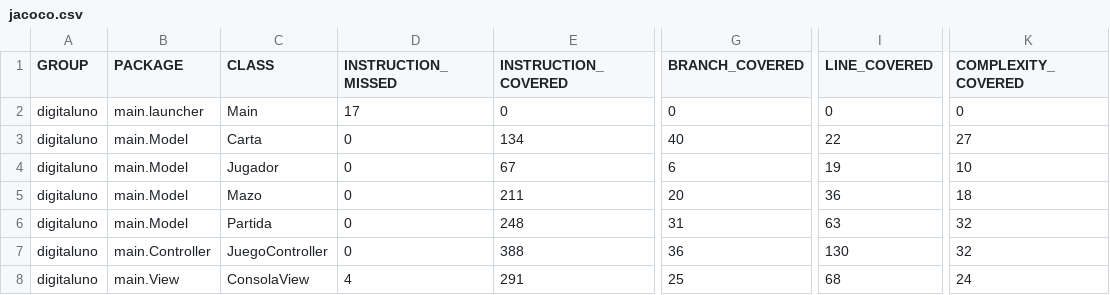
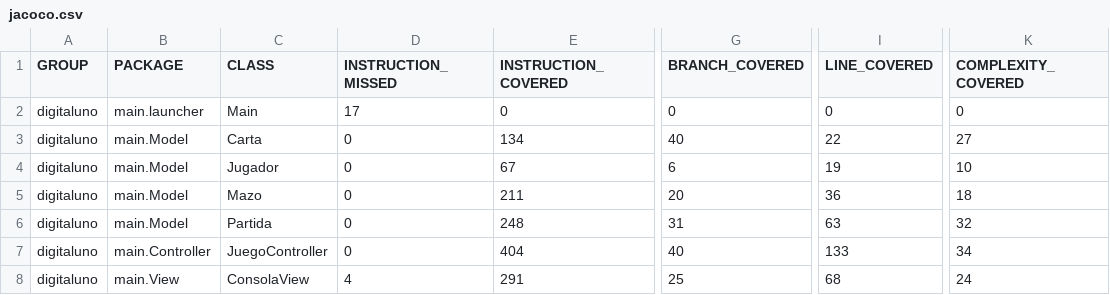
Before and after one commit to 1631153/TQS, a CSV file: target/site/jacoco/jacoco.csv, drawn as a sheet; only a part is shown, gaps mark what is left out; the diff names each change by its address in the sheet, - before the commit and + after, or states it on an @@ line.

```diff
--- a/target/site/jacoco/jacoco.csv
+++ b/target/site/jacoco/jacoco.csv
-E7 (INSTRUCTION_COVERED): 388
+E7 (INSTRUCTION_COVERED): 404
-G7 (BRANCH_COVERED): 36
+G7 (BRANCH_COVERED): 40
-I7 (LINE_COVERED): 130
+I7 (LINE_COVERED): 133
-K7 (COMPLEXITY_COVERED): 32
+K7 (COMPLEXITY_COVERED): 34
```
Also changed, not shown: 27 other files.
